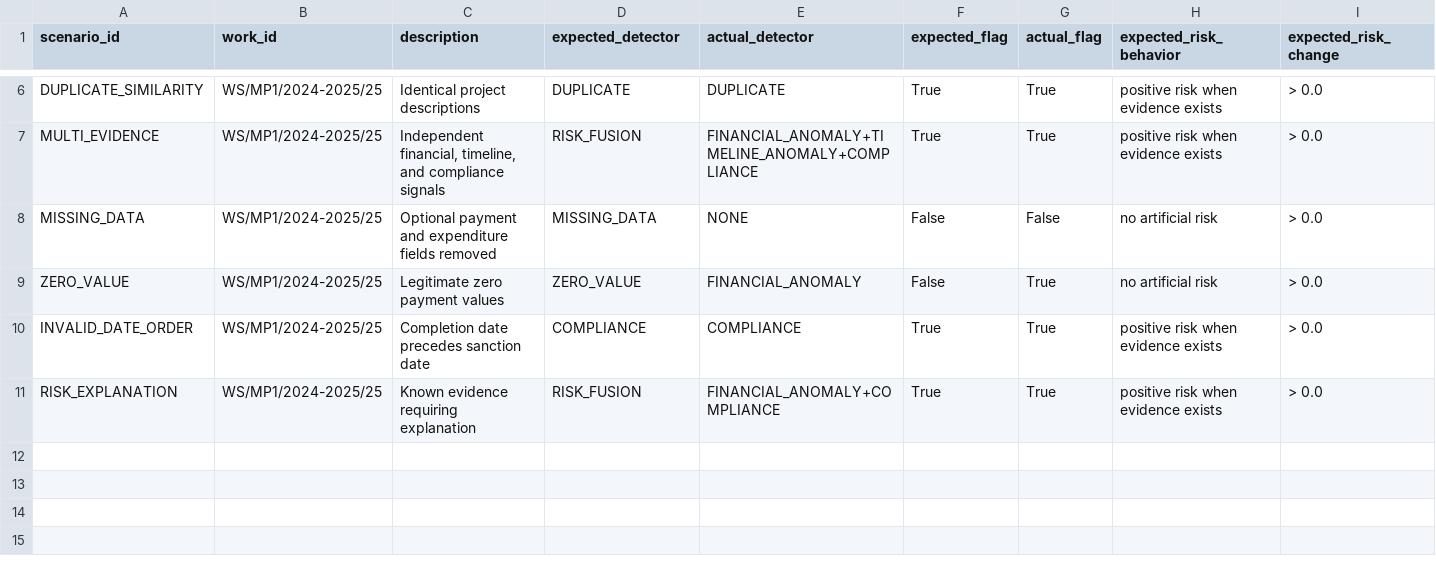
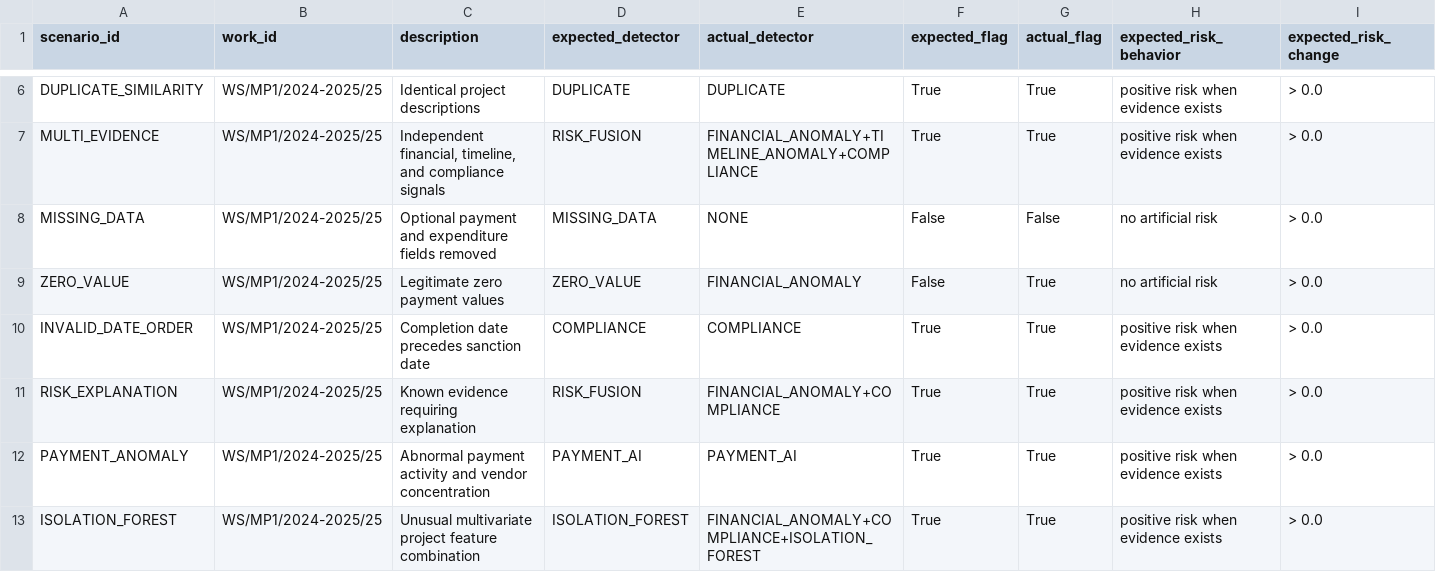
Before and after one commit to Aakriti0207/MPLADS-AI-Shield, a CSV file: backend/data/processed/evaluation/phase10_scenario_results.csv, drawn as a sheet; only a part is shown, gaps mark what is left out; rows hold the shown columns only; the diff names each change by its address in the sheet, - before the commit and + after, or states it on an @@ line.

Commit message:
feat(evaluation): add PAYMENT_ANOMALY and ISOLATION_FOREST scenarios with corresponding models and reporting

```diff
--- a/backend/data/processed/evaluation/phase10_scenario_results.csv
+++ b/backend/data/processed/evaluation/phase10_scenario_results.csv
+row 12: PAYMENT_ANOMALY | WS/MP1/2024-2025/25 | Abnormal payment activity and vendor concentration | PAYMENT_AI | PAYMENT_AI | True | True | positive risk when evidence exists | > 0.0
+row 13: ISOLATION_FOREST | WS/MP1/2024-2025/25 | Unusual multivariate project feature combination | ISOLATION_FOREST | FINANCIAL_ANOMALY+COMPLIANCE+ISOLATION_FOREST | True | True | positive risk when evidence exists | > 0.0
```
Also changed, not shown: 4 other files.
